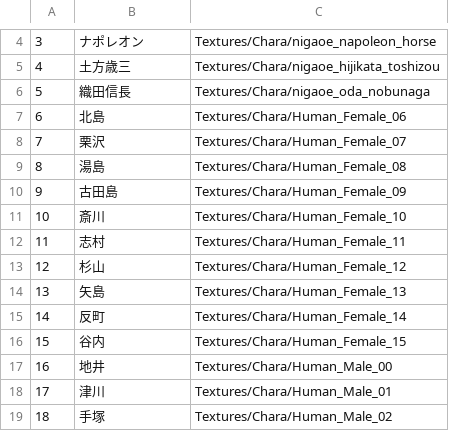
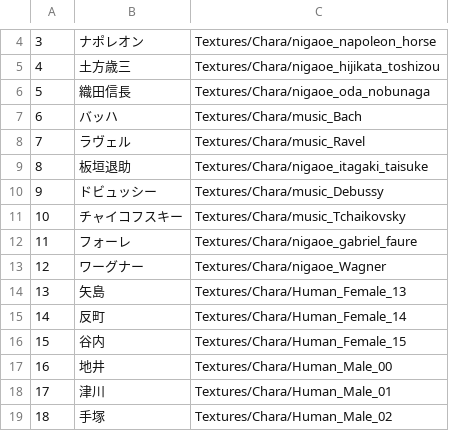
Before and after one commit to JJC-Game/JJC_ActiveLearning_2023_9gatsu_37, a CSV file: Assets/Resources/FixData/CharaFixData.csv, drawn as a sheet; only a part is shown, gaps mark what is left out.

```diff
--- a/Assets/Resources/FixData/CharaFixData.csv
+++ b/Assets/Resources/FixData/CharaFixData.csv
@@ -6,9 +6,9 @@
 5,織田信長,Textures/Chara/nigaoe_oda_nobunaga
-6,北島,Textures/Chara/Human_Female_06
-7,栗沢,Textures/Chara/Human_Female_07
-8,湯島,Textures/Chara/Human_Female_08
-9,古田島,Textures/Chara/Human_Female_09
-10,斎川,Textures/Chara/Human_Female_10
-11,志村,Textures/Chara/Human_Female_11
-12,杉山,Textures/Chara/Human_Female_12
+6,バッハ,Textures/Chara/music_Bach
+7,ラヴェル,Textures/Chara/music_Ravel
+8,板垣退助,Textures/Chara/nigaoe_itagaki_taisuke
+9,ドビュッシー,Textures/Chara/music_Debussy
+10,チャイコフスキー,Textures/Chara/music_Tchaikovsky
+11,フォーレ,Textures/Chara/nigaoe_gabriel_faure
+12,ワーグナー,Textures/Chara/nigaoe_Wagner
 13,矢島,Textures/Chara/Human_Female_13
```
Also changed, not shown: 2 other files.
